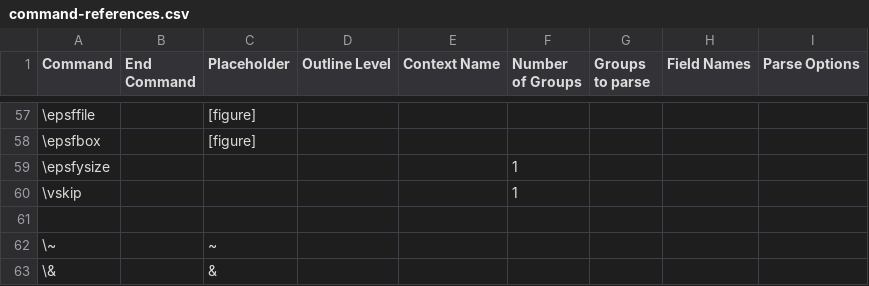
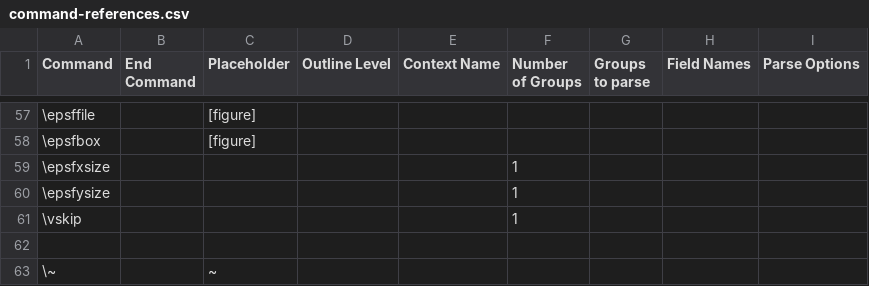
Before and after one commit to ckorzen/pdf-text-extraction-benchmark, a CSV file: tex-parser/src/main/resources/command-references.csv, drawn as a sheet; only a part is shown, gaps mark what is left out; the shorter side is filled out with more unchanged rows; the diff names each change by its address in the sheet, - before the commit and + after, or states it on an @@ line.

```diff
--- a/tex-parser/src/main/resources/command-references.csv
+++ b/tex-parser/src/main/resources/command-references.csv
+row 59: \epsfxsize |  |  |  |  | 1
```
Also changed, not shown: 9 other files.
